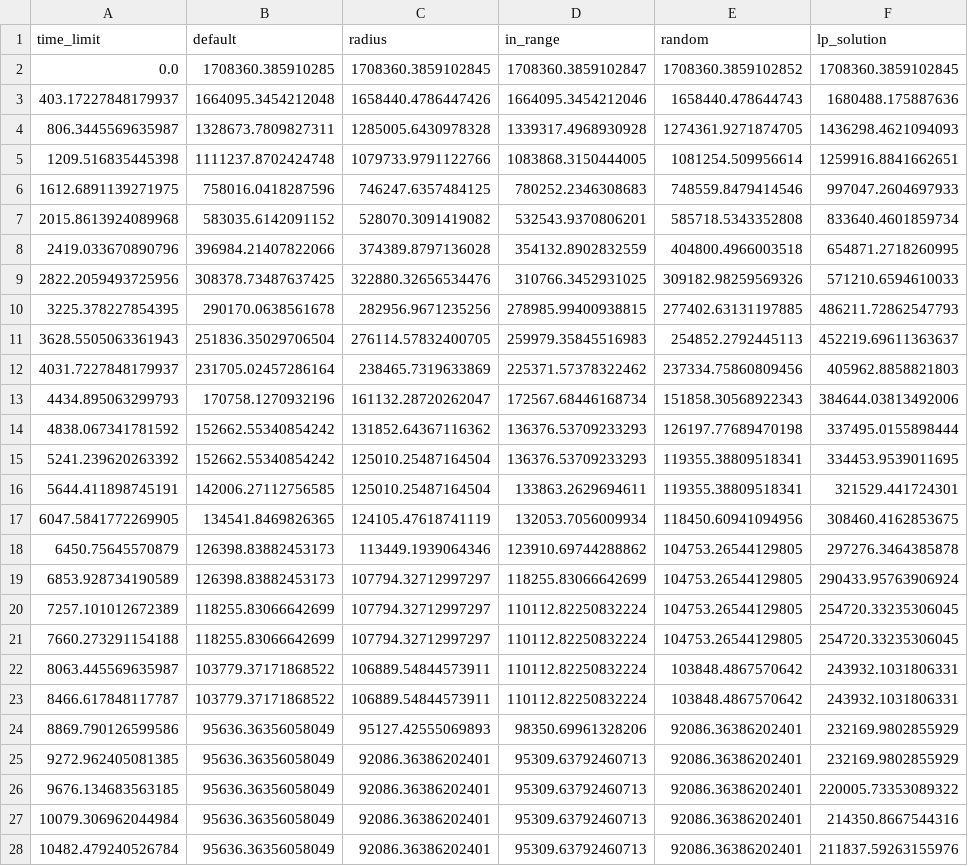
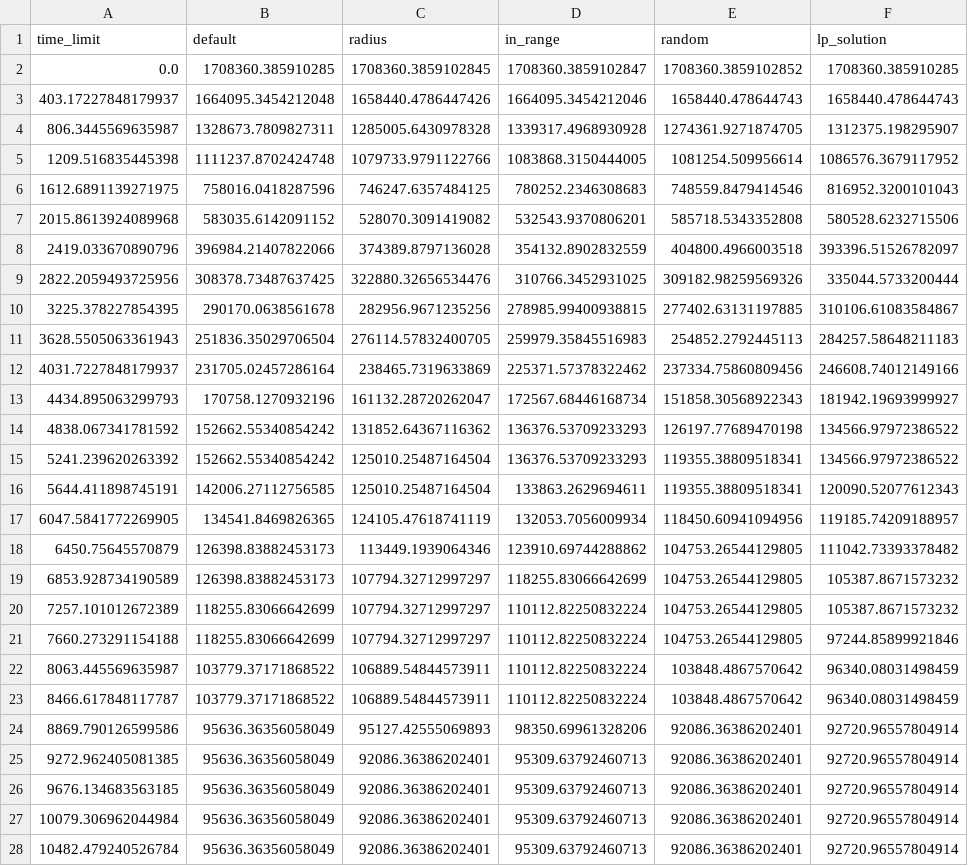
Before and after one commit to sharmarn/Quality_Assurance, a CSV file: total_area.csv, drawn as a sheet; only a part is shown; the diff covers the shown part only; the diff names each change by its address in the sheet, - before the commit and + after, or states it on an @@ line.

```diff
--- a/total_area.csv
+++ b/total_area.csv
-F2 (lp_solution): 1708360.3859102845
+F2 (lp_solution): 1708360.385910285
-F3 (lp_solution): 1680488.175887636
+F3 (lp_solution): 1658440.478644743
-F4 (lp_solution): 1436298.4621094093
+F4 (lp_solution): 1312375.198295907
-F5 (lp_solution): 1259916.8841662651
+F5 (lp_solution): 1086576.3679117952
-F6 (lp_solution): 997047.2604697933
+F6 (lp_solution): 816952.3200101043
-F7 (lp_solution): 833640.4601859734
+F7 (lp_solution): 580528.6232715506
-F8 (lp_solution): 654871.2718260995
+F8 (lp_solution): 393396.51526782097
-F9 (lp_solution): 571210.6594610033
+F9 (lp_solution): 335044.5733200444
-F10 (lp_solution): 486211.72862547793
+F10 (lp_solution): 310106.61083584867
-F11 (lp_solution): 452219.69611363637
+F11 (lp_solution): 284257.58648211183
-F12 (lp_solution): 405962.8858821803
+F12 (lp_solution): 246608.74012149166
-F13 (lp_solution): 384644.03813492006
+F13 (lp_solution): 181942.19693999927
-F14 (lp_solution): 337495.0155898444
+F14 (lp_solution): 134566.97972386522
-F15 (lp_solution): 334453.9539011695
+F15 (lp_solution): 134566.97972386522
-F16 (lp_solution): 321529.441724301
+F16 (lp_solution): 120090.52077612343
-F17 (lp_solution): 308460.4162853675
+F17 (lp_solution): 119185.74209188957
-F18 (lp_solution): 297276.3464385878
+F18 (lp_solution): 111042.73393378482
-F19 (lp_solution): 290433.95763906924
+F19 (lp_solution): 105387.8671573232
-F20 (lp_solution): 254720.33235306045
+F20 (lp_solution): 105387.8671573232
-F21 (lp_solution): 254720.33235306045
+F21 (lp_solution): 97244.85899921846
-F22:F23 (lp_solution): 243932.1031806331
+F22:F23 (lp_solution): 96340.08031498459
-F24:F25 (lp_solution): 232169.9802855929
+F24:F25 (lp_solution): 92720.96557804914
-F26 (lp_solution): 220005.73353089322
+F26 (lp_solution): 92720.96557804914
-F27 (lp_solution): 214350.8667544316
+F27 (lp_solution): 92720.96557804914
-F28 (lp_solution): 211837.59263155976
+F28 (lp_solution): 92720.96557804914
```
Also changed, not shown: 74 edited cells elsewhere in this file, total_alive.csv, 3 other files.
